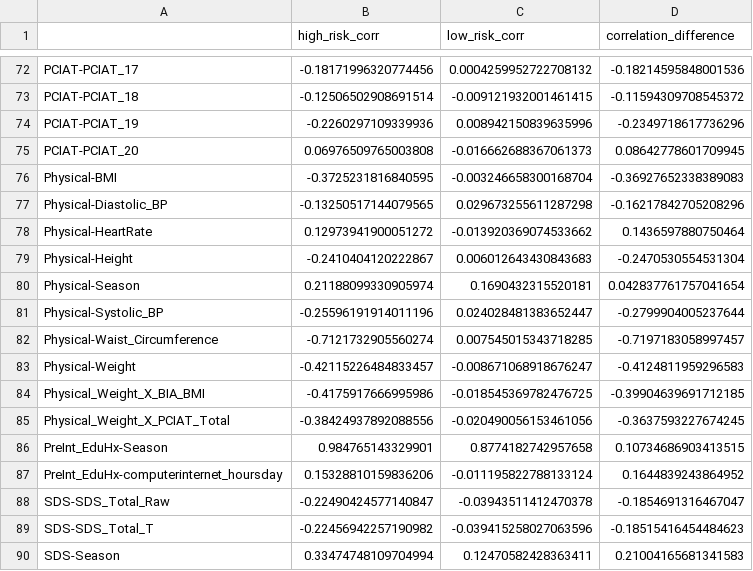
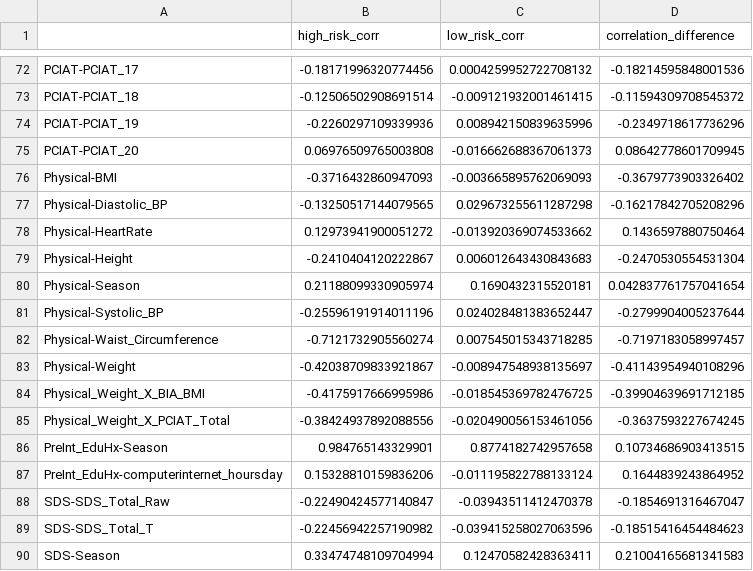
Before and after one commit to bonesclarke/Problematic-Internet-Use, a CSV file: analysis_output/correlation_comparison.csv, drawn as a sheet; only a part is shown, gaps mark what is left out.

```diff
--- a/analysis_output/correlation_comparison.csv
+++ b/analysis_output/correlation_comparison.csv
@@ -75,3 +75,3 @@ PCIAT-PCIAT_19,-0.2260297109339936,0.008942150839635996,-0.2349718617736296
 PCIAT-PCIAT_20,0.06976509765003808,-0.016662688367061373,0.08642778601709945
-Physical-BMI,-0.3725231816840595,-0.003246658300168704,-0.36927652338389083
+Physical-BMI,-0.3716432860947093,-0.003665895762069093,-0.3679773903326402
 Physical-Diastolic_BP,-0.13250517144079565,0.029673255611287298,-0.16217842705208296
@@ -82,3 +82,3 @@ Physical-Systolic_BP,-0.25596191914011196,0.024028481383652447,-0.27999040052376
 Physical-Waist_Circumference,-0.7121732905560274,0.007545015343718285,-0.7197183058997457
-Physical-Weight,-0.42115226484833457,-0.008671068918676247,-0.4124811959296583
+Physical-Weight,-0.42038709833921867,-0.008947548938135697,-0.41143954940108296
 Physical_Weight_X_BIA_BMI,-0.4175917666995986,-0.018545369782476725,-0.39904639691712185
```
Also changed, not shown: analysis_output/high_low_risk_comparison.csv, output/test_data_imputed.csv, 9 other files.
